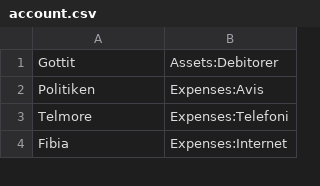
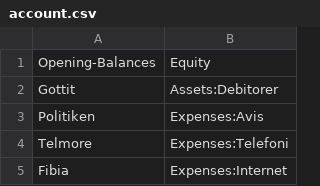
Before and after one commit to haskoe/ledger, a CSV file: firma/stamdata/account.csv, drawn as a sheet; only a part is shown; the diff names each change by its address in the sheet, - before the commit and + after, or states it on an @@ line.

```diff
--- a/firma/stamdata/account.csv
+++ b/firma/stamdata/account.csv
+row 1: Opening-Balances | Equity
```
Also changed, not shown: account.csv, 10 other files.
